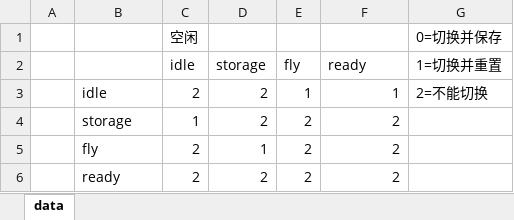
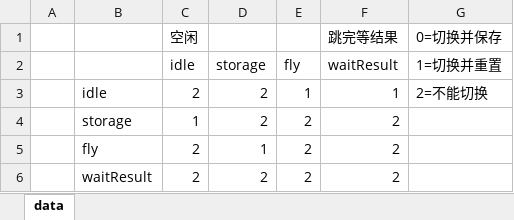
Before and after one commit to luxuntong/ttxiaoyouxi, an Excel workbook: plan/conflict.xlsx, sheet data, drawn as a sheet; values as stored, in another font and other column widths than the file's, no borders; the diff names each change by its address in the sheet, - before the commit and + after, or states it on an @@ line.

```diff
--- a/plan/conflict.xlsx (sheet data)
+++ b/plan/conflict.xlsx (sheet data)
-F1: (empty)
+F1: 跳完等结果
-F2 (跳完等结果): ready
+F2 (跳完等结果): waitResult
-B6: ready
+B6: waitResult
```
Also changed, not shown: plan/single.xlsx, 10 other files.
